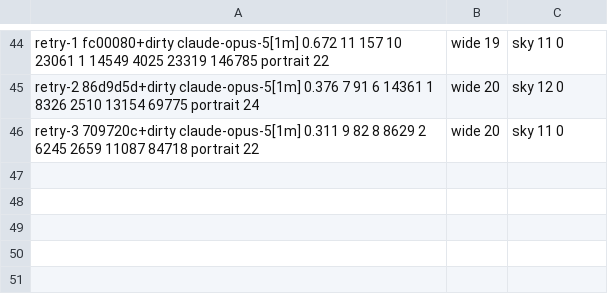
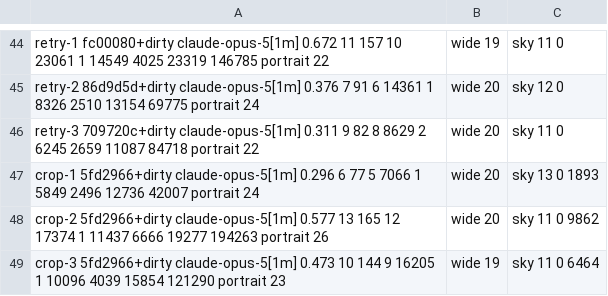
Before and after one commit to keyline-dev/keyline, a TSV file: bench/reference-ad/results.tsv, drawn as a sheet; only a part is shown, gaps mark what is left out.

```diff
--- a/bench/reference-ad/results.tsv
+++ b/bench/reference-ad/results.tsv
@@ -46 +46,4 @@ retry-2	86d9d5d+dirty	claude-opus-5[1m]	0.376	7	91	6	14361	1	8326	2510	13154	697
 retry-3	709720c+dirty	claude-opus-5[1m]	0.311	9	82	8	8629	2	6245	2659	11087	84718	portrait 22, wide 20, sky 11	0
+crop-1	5fd2966+dirty	claude-opus-5[1m]	0.296	6	77	5	7066	1	5849	2496	12736	42007	portrait 24, wide 20, sky 13	0	1893
+crop-2	5fd2966+dirty	claude-opus-5[1m]	0.577	13	165	12	17374	1	11437	6666	19277	194263	portrait 26, wide 20, sky 11	0	9862
+crop-3	5fd2966+dirty	claude-opus-5[1m]	0.473	10	144	9	16205	1	10096	4039	15854	121290	portrait 23, wide 19, sky 11	0	6464
```
Also changed, not shown: 32 other files.
